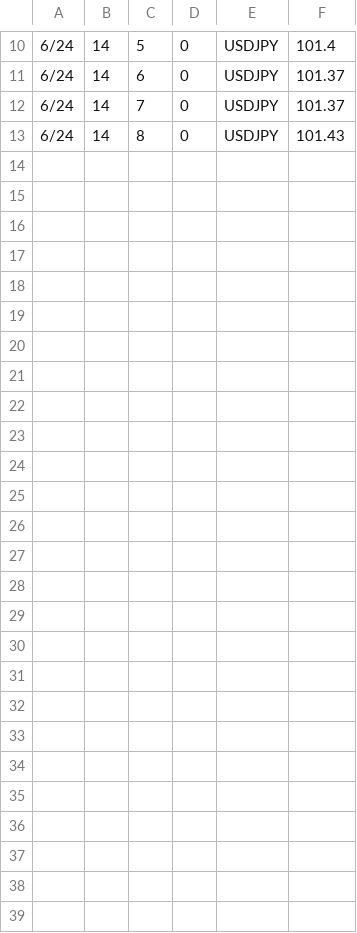
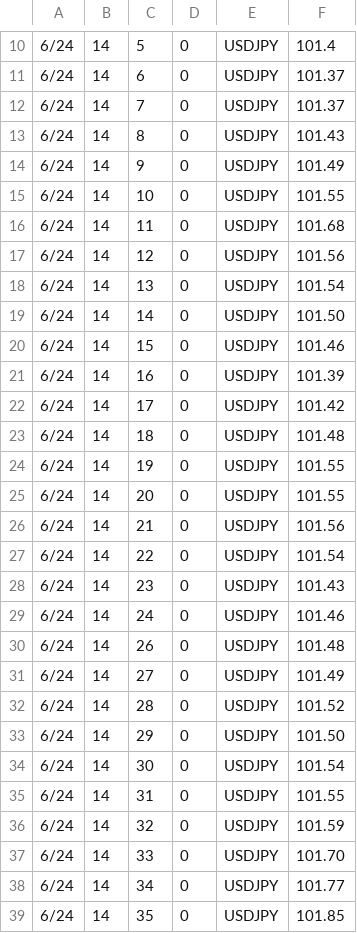
Before and after one commit to waribashi624/Elixir_FXRATE, a CSV file: Rate.csv, drawn as a sheet; only a part is shown, gaps mark what is left out.

Commit message:
update Rate.csv

```diff
--- a/Rate.csv
+++ b/Rate.csv
@@ -13 +13,27 @@
 6/24,14,8,0,USDJPY,101.43
+6/24,14,9,0,USDJPY,101.49
+6/24,14,10,0,USDJPY,101.55
+6/24,14,11,0,USDJPY,101.68
+6/24,14,12,0,USDJPY,101.56
+6/24,14,13,0,USDJPY,101.54
+6/24,14,14,0,USDJPY,101.50
+6/24,14,15,0,USDJPY,101.46
+6/24,14,16,0,USDJPY,101.39
+6/24,14,17,0,USDJPY,101.42
+6/24,14,18,0,USDJPY,101.48
+6/24,14,19,0,USDJPY,101.55
+6/24,14,20,0,USDJPY,101.55
+6/24,14,21,0,USDJPY,101.56
+6/24,14,22,0,USDJPY,101.54
+6/24,14,23,0,USDJPY,101.43
+6/24,14,24,0,USDJPY,101.46
+6/24,14,26,0,USDJPY,101.48
+6/24,14,27,0,USDJPY,101.49
+6/24,14,28,0,USDJPY,101.52
+6/24,14,29,0,USDJPY,101.50
+6/24,14,30,0,USDJPY,101.54
+6/24,14,31,0,USDJPY,101.55
+6/24,14,32,0,USDJPY,101.59
+6/24,14,33,0,USDJPY,101.70
+6/24,14,34,0,USDJPY,101.77
+6/24,14,35,0,USDJPY,101.85
```
